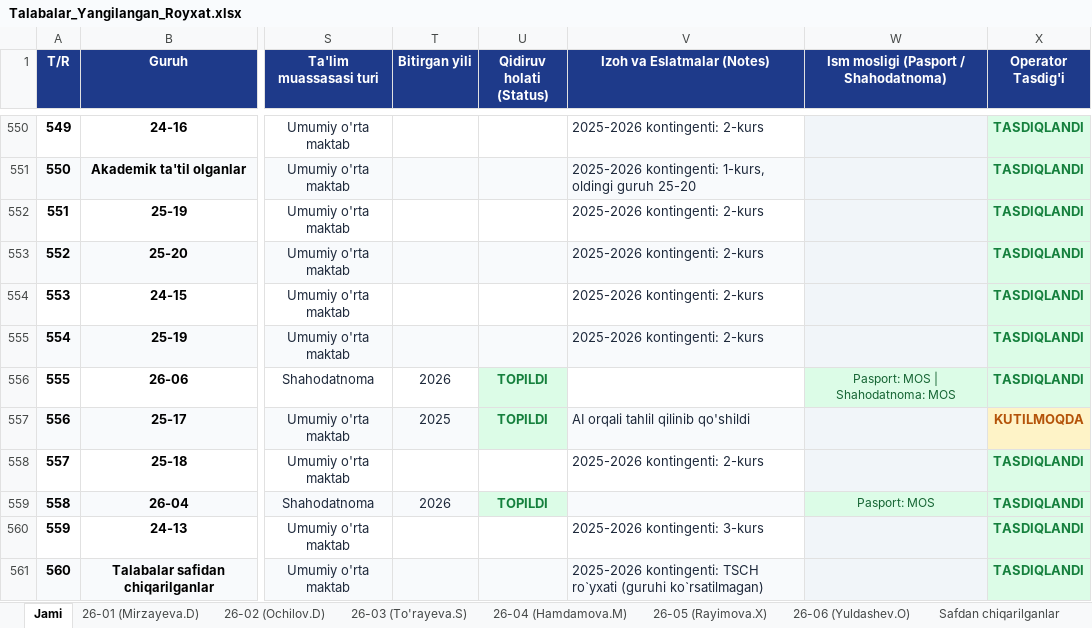
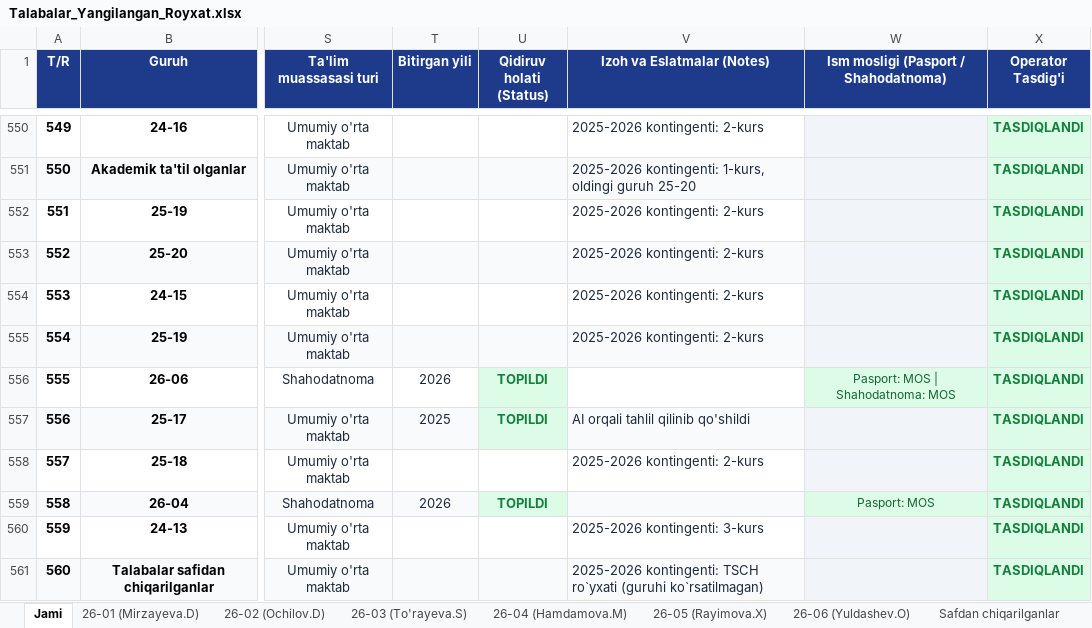
Before and after one commit to ozodbeknapasov007-dotcom/talabalar-jadvali, an Excel workbook: data/Talabalar_Yangilangan_Royxat.xlsx, sheet Jami, drawn as a sheet; only a part is shown, gaps mark what is left out; values as stored, in another font and other column widths than the file's, no borders; the diff names each change by its address in the sheet, - before the commit and + after, or states it on an @@ line.

```diff
--- a/data/Talabalar_Yangilangan_Royxat.xlsx (sheet Jami)
+++ b/data/Talabalar_Yangilangan_Royxat.xlsx (sheet Jami)
-X557 (Operator Tasdig'i): KUTILMOQDA
+X557 (Operator Tasdig'i): TASDIQLANDI
@@ X557 fill: #FEF3C7 → #DCFCE7, text colour: #B45309 → #15803D @@
```
Also changed, not shown: data/Talabalar_Toliq_Royxati.xlsx, qayta_tekshiruv/Talabalar_Yangilangan_Royxat.xlsx, 4 other files.
